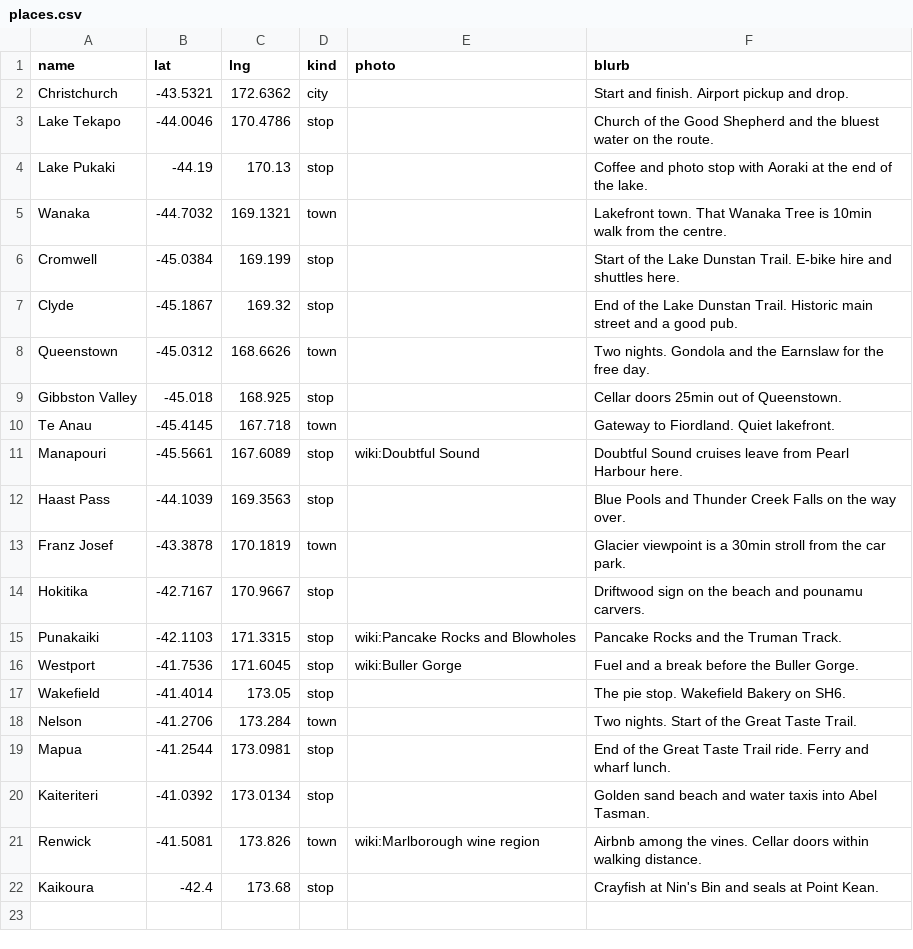
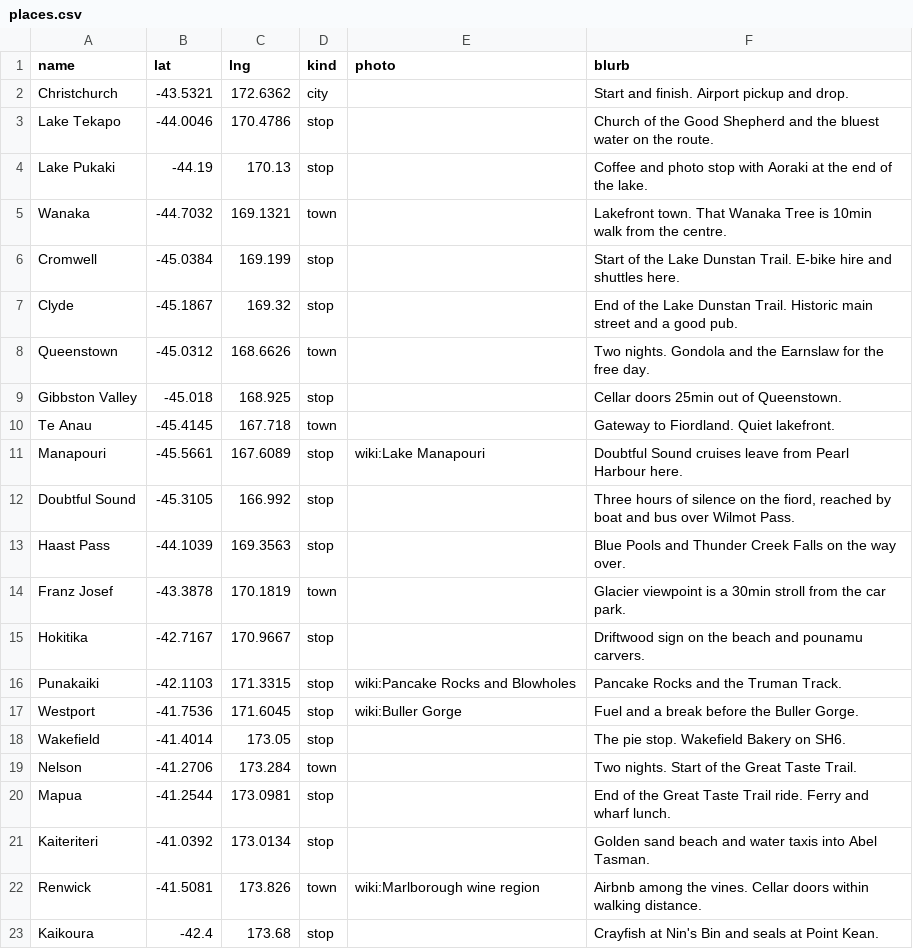
Before and after one commit to lukexyz/aotearoa-26, a CSV file: data/places.csv, drawn as a sheet.

```diff
--- a/data/places.csv
+++ b/data/places.csv
@@ -10,3 +10,4 @@ Gibbston Valley,-45.018,168.925,stop,,Cellar doors 25min out of Queenstown.
 Te Anau,-45.4145,167.718,town,,Gateway to Fiordland. Quiet lakefront.
-Manapouri,-45.5661,167.6089,stop,wiki:Doubtful Sound,Doubtful Sound cruises leave from Pearl Harbour here.
+Manapouri,-45.5661,167.6089,stop,wiki:Lake Manapouri,Doubtful Sound cruises leave from Pearl Harbour here.
+Doubtful Sound,-45.3105,166.992,stop,,"Three hours of silence on the fiord, reached by boat and bus over Wilmot Pass."
 Haast Pass,-44.1039,169.3563,stop,,Blue Pools and Thunder Creek Falls on the way over.
```
Also changed, not shown: data/stops.csv, 16 other files.
